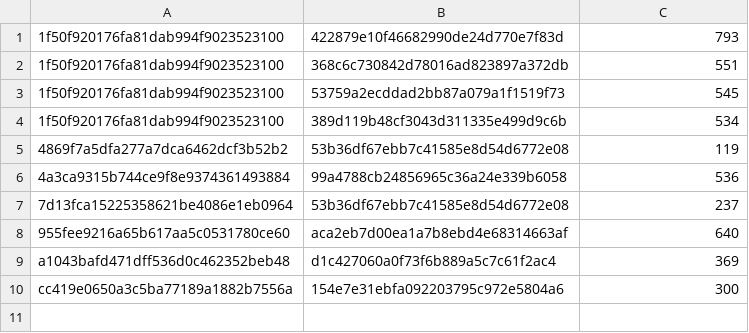
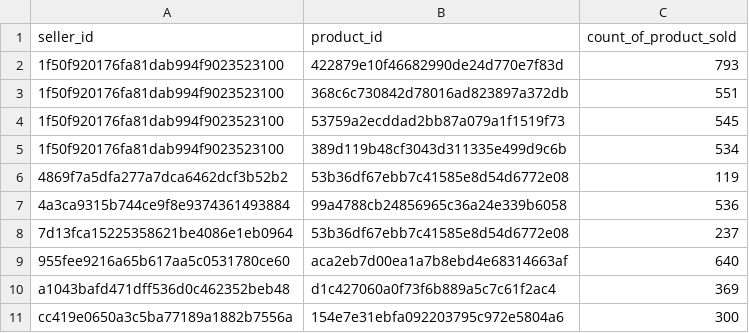
Before and after one commit to JohnRB93/Brazilian_Online_Sales_Data_Exploration, a CSV file: queried_results/sellers_popular_products.csv, drawn as a sheet.

```diff
--- a/queried_results/sellers_popular_products.csv
+++ b/queried_results/sellers_popular_products.csv
@@ -1 +1,2 @@
+seller_id, product_id, count_of_product_sold
 1f50f920176fa81dab994f9023523100,422879e10f46682990de24d770e7f83d,793
```
Also changed, not shown: queried_results/averge_ratings_most_popular_prods.csv, queried_results/most_popular_prod_category.csv, 18 other files.
